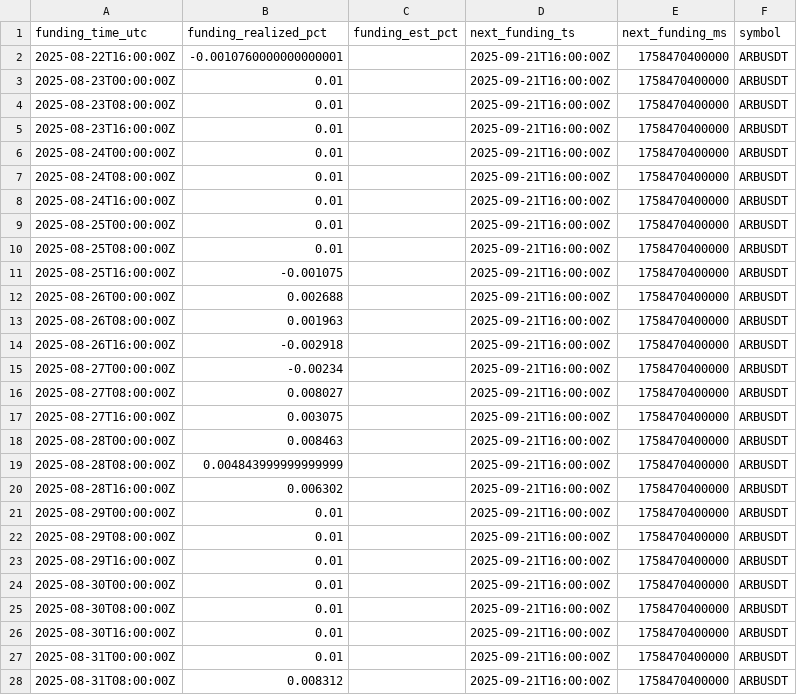
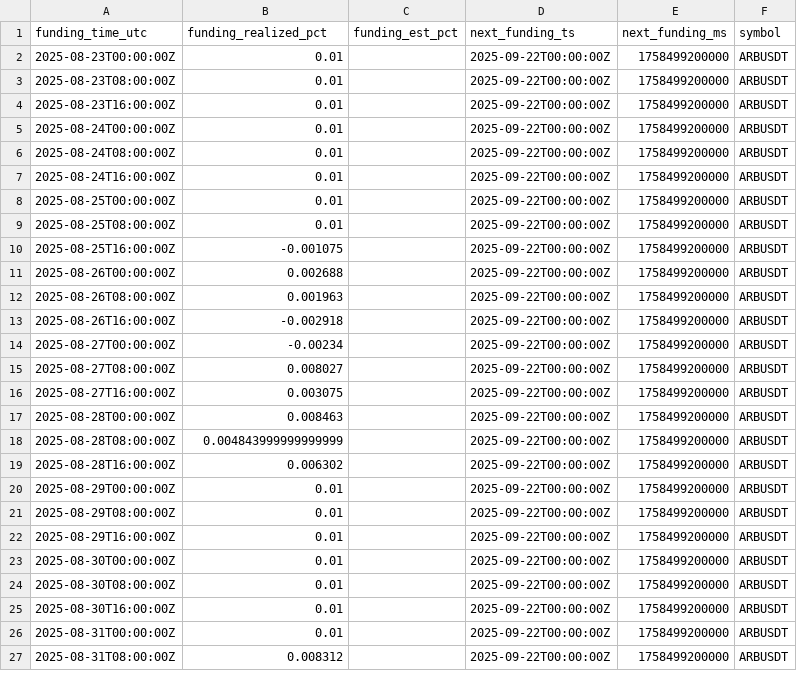
Before and after one commit to reddyKIM/run-, a CSV file: data/04_arb_funding_8h_30d.csv, drawn as a sheet; only a part is shown; the diff covers the shown part only.

```diff
--- a/data/04_arb_funding_8h_30d.csv
+++ b/data/04_arb_funding_8h_30d.csv
@@ -1,28 +1,27 @@
 funding_time_utc,funding_realized_pct,funding_est_pct,next_funding_ts,next_funding_ms,symbol
-2025-08-22T16:00:00Z,-0.0010760000000000001,,2025-09-21T16:00:00Z,1758470400000,ARBUSDT
-2025-08-23T00:00:00Z,0.01,,2025-09-21T16:00:00Z,1758470400000,ARBUSDT
-2025-08-23T08:00:00Z,0.01,,2025-09-21T16:00:00Z,1758470400000,ARBUSDT
-2025-08-23T16:00:00Z,0.01,,2025-09-21T16:00:00Z,1758470400000,ARBUSDT
-2025-08-24T00:00:00Z,0.01,,2025-09-21T16:00:00Z,1758470400000,ARBUSDT
-2025-08-24T08:00:00Z,0.01,,2025-09-21T16:00:00Z,1758470400000,ARBUSDT
-2025-08-24T16:00:00Z,0.01,,2025-09-21T16:00:00Z,1758470400000,ARBUSDT
-2025-08-25T00:00:00Z,0.01,,2025-09-21T16:00:00Z,1758470400000,ARBUSDT
-2025-08-25T08:00:00Z,0.01,,2025-09-21T16:00:00Z,1758470400000,ARBUSDT
-2025-08-25T16:00:00Z,-0.001075,,2025-09-21T16:00:00Z,1758470400000,ARBUSDT
-2025-08-26T00:00:00Z,0.002688,,2025-09-21T16:00:00Z,1758470400000,ARBUSDT
-2025-08-26T08:00:00Z,0.001963,,2025-09-21T16:00:00Z,1758470400000,ARBUSDT
-2025-08-26T16:00:00Z,-0.002918,,2025-09-21T16:00:00Z,1758470400000,ARBUSDT
-2025-08-27T00:00:00Z,-0.00234,,2025-09-21T16:00:00Z,1758470400000,ARBUSDT
-2025-08-27T08:00:00Z,0.008027,,2025-09-21T16:00:00Z,1758470400000,ARBUSDT
-2025-08-27T16:00:00Z,0.003075,,2025-09-21T16:00:00Z,1758470400000,ARBUSDT
-2025-08-28T00:00:00Z,0.008463,,2025-09-21T16:00:00Z,1758470400000,ARBUSDT
-2025-08-28T08:00:00Z,0.004843999999999999,,2025-09-21T16:00:00Z,1758470400000,ARBUSDT
-2025-08-28T16:00:00Z,0.006302,,2025-09-21T16:00:00Z,1758470400000,ARBUSDT
-2025-08-29T00:00:00Z,0.01,,2025-09-21T16:00:00Z,1758470400000,ARBUSDT
-2025-08-29T08:00:00Z,0.01,,2025-09-21T16:00:00Z,1758470400000,ARBUSDT
-2025-08-29T16:00:00Z,0.01,,2025-09-21T16:00:00Z,1758470400000,ARBUSDT
-2025-08-30T00:00:00Z,0.01,,2025-09-21T16:00:00Z,1758470400000,ARBUSDT
-2025-08-30T08:00:00Z,0.01,,2025-09-21T16:00:00Z,1758470400000,ARBUSDT
-2025-08-30T16:00:00Z,0.01,,2025-09-21T16:00:00Z,1758470400000,ARBUSDT
-2025-08-31T00:00:00Z,0.01,,2025-09-21T16:00:00Z,1758470400000,ARBUSDT
-2025-08-31T08:00:00Z,0.008312,,2025-09-21T16:00:00Z,1758470400000,ARBUSDT
+2025-08-23T00:00:00Z,0.01,,2025-09-22T00:00:00Z,1758499200000,ARBUSDT
+2025-08-23T08:00:00Z,0.01,,2025-09-22T00:00:00Z,1758499200000,ARBUSDT
+2025-08-23T16:00:00Z,0.01,,2025-09-22T00:00:00Z,1758499200000,ARBUSDT
+2025-08-24T00:00:00Z,0.01,,2025-09-22T00:00:00Z,1758499200000,ARBUSDT
+2025-08-24T08:00:00Z,0.01,,2025-09-22T00:00:00Z,1758499200000,ARBUSDT
+2025-08-24T16:00:00Z,0.01,,2025-09-22T00:00:00Z,1758499200000,ARBUSDT
+2025-08-25T00:00:00Z,0.01,,2025-09-22T00:00:00Z,1758499200000,ARBUSDT
+2025-08-25T08:00:00Z,0.01,,2025-09-22T00:00:00Z,1758499200000,ARBUSDT
+2025-08-25T16:00:00Z,-0.001075,,2025-09-22T00:00:00Z,1758499200000,ARBUSDT
+2025-08-26T00:00:00Z,0.002688,,2025-09-22T00:00:00Z,1758499200000,ARBUSDT
+2025-08-26T08:00:00Z,0.001963,,2025-09-22T00:00:00Z,1758499200000,ARBUSDT
+2025-08-26T16:00:00Z,-0.002918,,2025-09-22T00:00:00Z,1758499200000,ARBUSDT
+2025-08-27T00:00:00Z,-0.00234,,2025-09-22T00:00:00Z,1758499200000,ARBUSDT
+2025-08-27T08:00:00Z,0.008027,,2025-09-22T00:00:00Z,1758499200000,ARBUSDT
+2025-08-27T16:00:00Z,0.003075,,2025-09-22T00:00:00Z,1758499200000,ARBUSDT
+2025-08-28T00:00:00Z,0.008463,,2025-09-22T00:00:00Z,1758499200000,ARBUSDT
+2025-08-28T08:00:00Z,0.004843999999999999,,2025-09-22T00:00:00Z,1758499200000,ARBUSDT
+2025-08-28T16:00:00Z,0.006302,,2025-09-22T00:00:00Z,1758499200000,ARBUSDT
+2025-08-29T00:00:00Z,0.01,,2025-09-22T00:00:00Z,1758499200000,ARBUSDT
+2025-08-29T08:00:00Z,0.01,,2025-09-22T00:00:00Z,1758499200000,ARBUSDT
+2025-08-29T16:00:00Z,0.01,,2025-09-22T00:00:00Z,1758499200000,ARBUSDT
+2025-08-30T00:00:00Z,0.01,,2025-09-22T00:00:00Z,1758499200000,ARBUSDT
+2025-08-30T08:00:00Z,0.01,,2025-09-22T00:00:00Z,1758499200000,ARBUSDT
+2025-08-30T16:00:00Z,0.01,,2025-09-22T00:00:00Z,1758499200000,ARBUSDT
+2025-08-31T00:00:00Z,0.01,,2025-09-22T00:00:00Z,1758499200000,ARBUSDT
+2025-08-31T08:00:00Z,0.008312,,2025-09-22T00:00:00Z,1758499200000,ARBUSDT
```
Also changed, not shown: 1 added row and 126 edited cells elsewhere in this file, data/01_arb_15m_20d.csv, data/05_arb_oi_1h_30d.csv, 6 other files.
